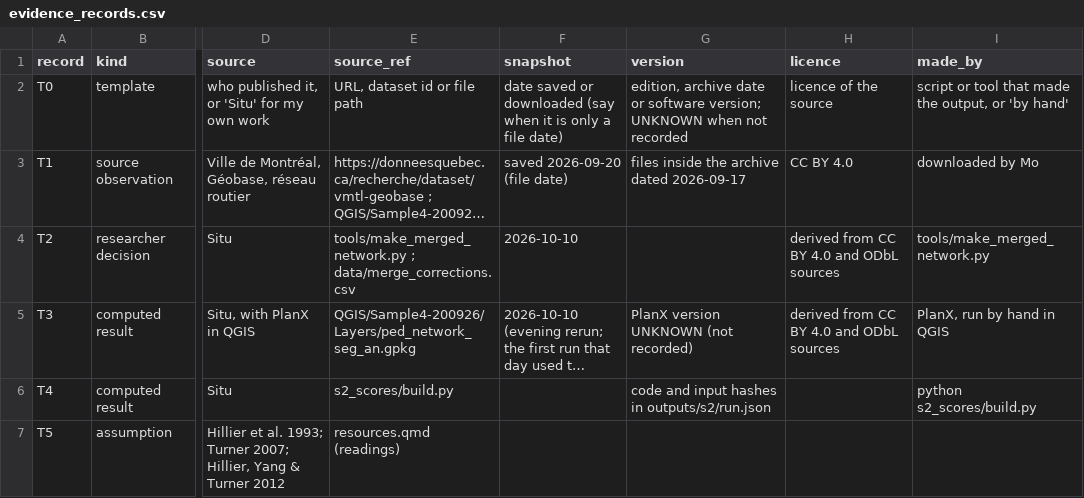
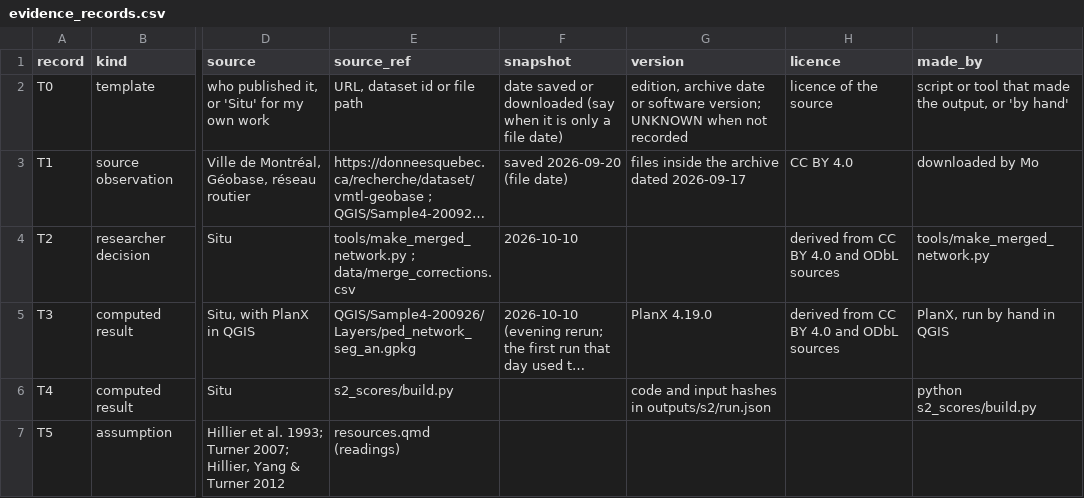
Before and after one commit to g3n3r6l-g3st6lt/Situ, a CSV file: data/evidence_records.csv, drawn as a sheet; only a part is shown, gaps mark what is left out; long unchanged cells end in …; the diff names each change by its address in the sheet, - before the commit and + after, or states it on an @@ line.

```diff
--- a/data/evidence_records.csv
+++ b/data/evidence_records.csv
-G5 (version): PlanX version UNKNOWN (not recorded)
+G5 (version): PlanX 4.19.0
```
Also changed, not shown: data/external_sources.csv, 40 other files.
